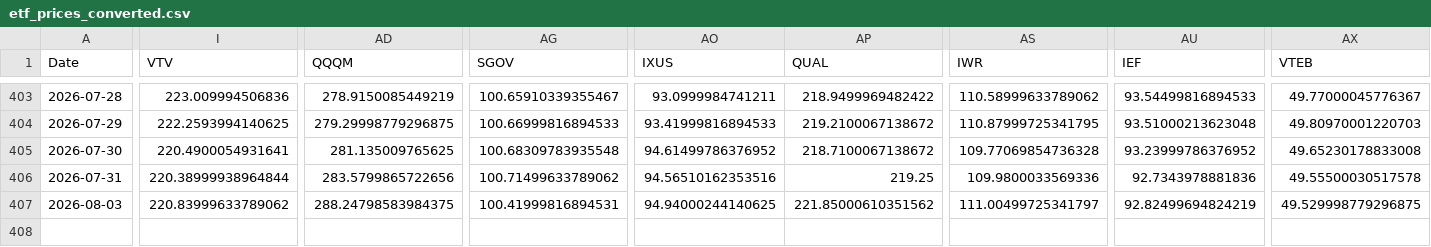
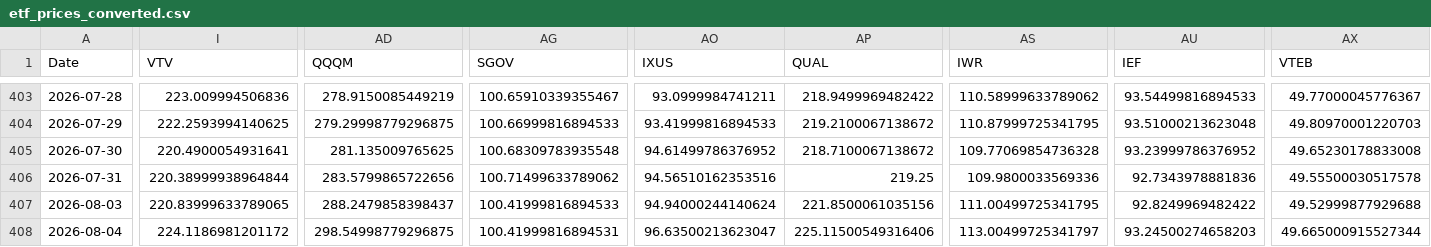
Before and after one commit to chordiaprovit/smart_portfolio_bot_local_ai, a CSV file: data/etf_prices_converted.csv, drawn as a sheet; only a part is shown, gaps mark what is left out; rows hold the shown columns only; the diff covers the shown part only; the diff names each change by its address in the sheet, - before the commit and + after, or states it on an @@ line.

```diff
--- a/data/etf_prices_converted.csv
+++ b/data/etf_prices_converted.csv
-I407 (VTV): 220.83999633789062
+I407 (VTV): 220.83999633789065
-AD407 (QQQM): 288.24798583984375
+AD407 (QQQM): 288.2479858398437
-AG407 (SGOV): 100.41999816894531
+AG407 (SGOV): 100.41999816894533
-AO407 (IXUS): 94.94000244140625
+AO407 (IXUS): 94.94000244140624
-AP407 (QUAL): 221.85000610351562
+AP407 (QUAL): 221.8500061035156
-AS407 (IWR): 111.00499725341797
+AS407 (IWR): 111.00499725341795
-AU407 (IEF): 92.82499694824219
+AU407 (IEF): 92.8249969482422
-AX407 (VTEB): 49.529998779296875
+AX407 (VTEB): 49.52999877929688
+row 408: 2026-08-04 | 224.1186981201172 | 298.54998779296875 | 100.41999816894531 | 96.63500213623047 | 225.11500549316406 | 113.00499725341797 | 93.24500274658203 | 49.665000915527344
```
Also changed, not shown: 7 edited cells elsewhere in this file.
